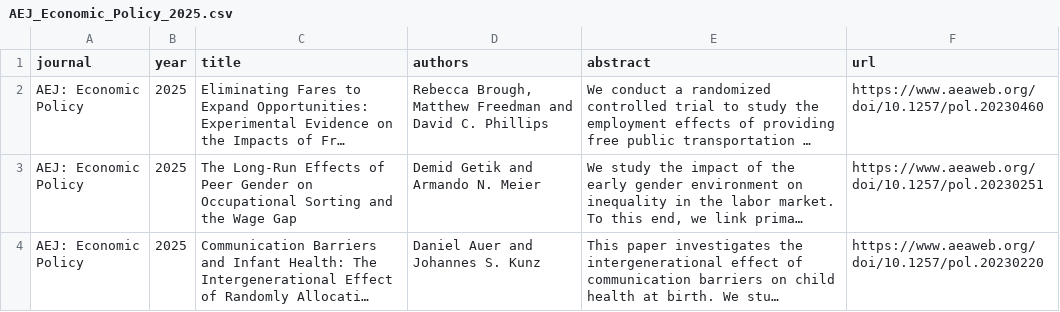
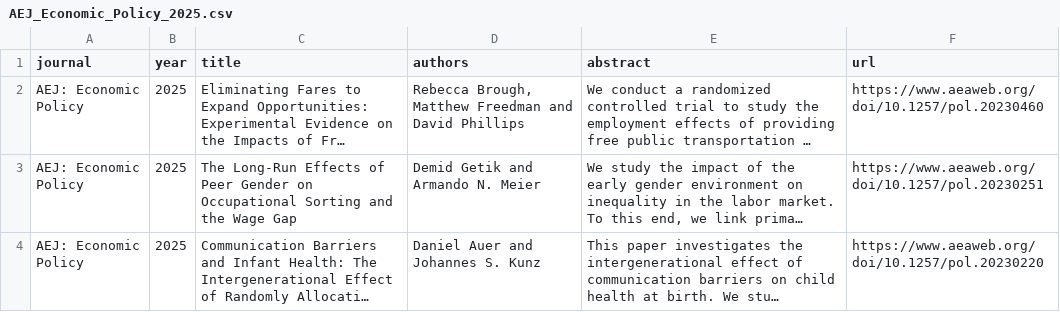
Before and after one commit to cccc0423/find-economic-papers, a CSV file: data/AEJ_Economic_Policy_2025.csv, drawn as a sheet; only a part is shown; long unchanged cells end in …; the diff names each change by its address in the sheet, - before the commit and + after, or states it on an @@ line.

```diff
--- a/data/AEJ_Economic_Policy_2025.csv
+++ b/data/AEJ_Economic_Policy_2025.csv
-D2 (authors): …and David C. Phillips
+D2 (authors): …and David Phillips
```
Also changed, not shown: data/Journal_of_Econometrics_2025.csv, data/Journal_of_European_Economic_Association_2025.csv, 12 other files.
